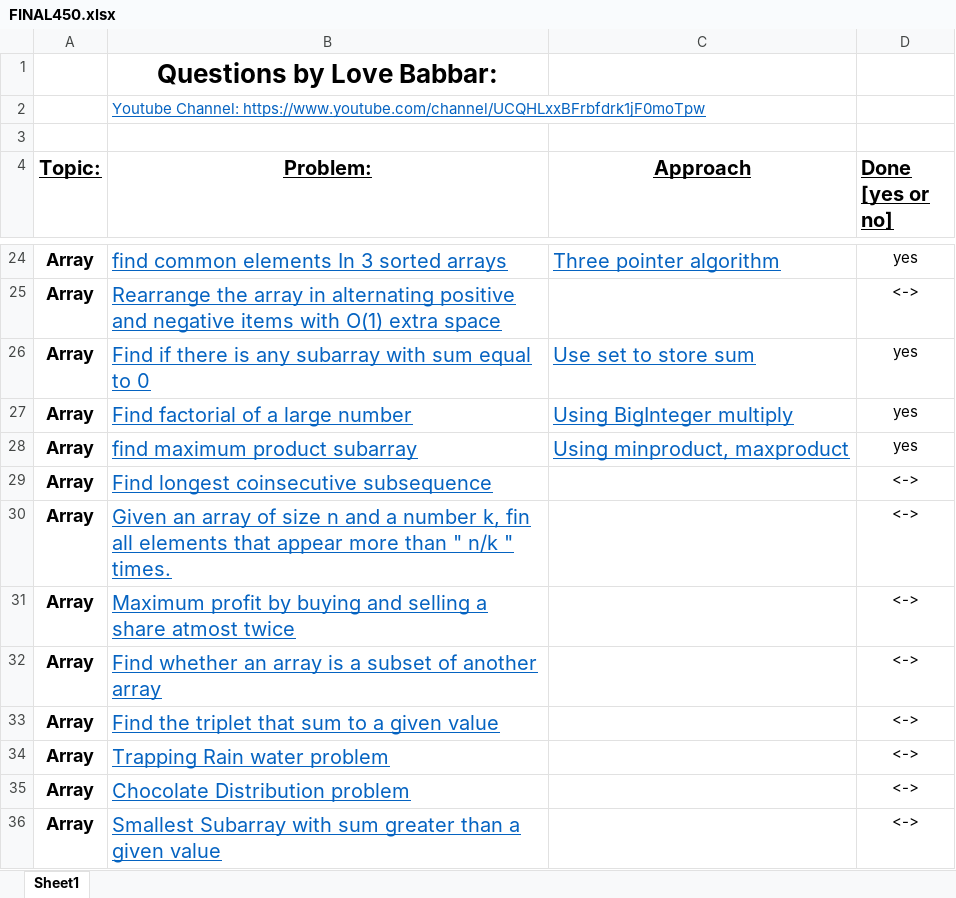
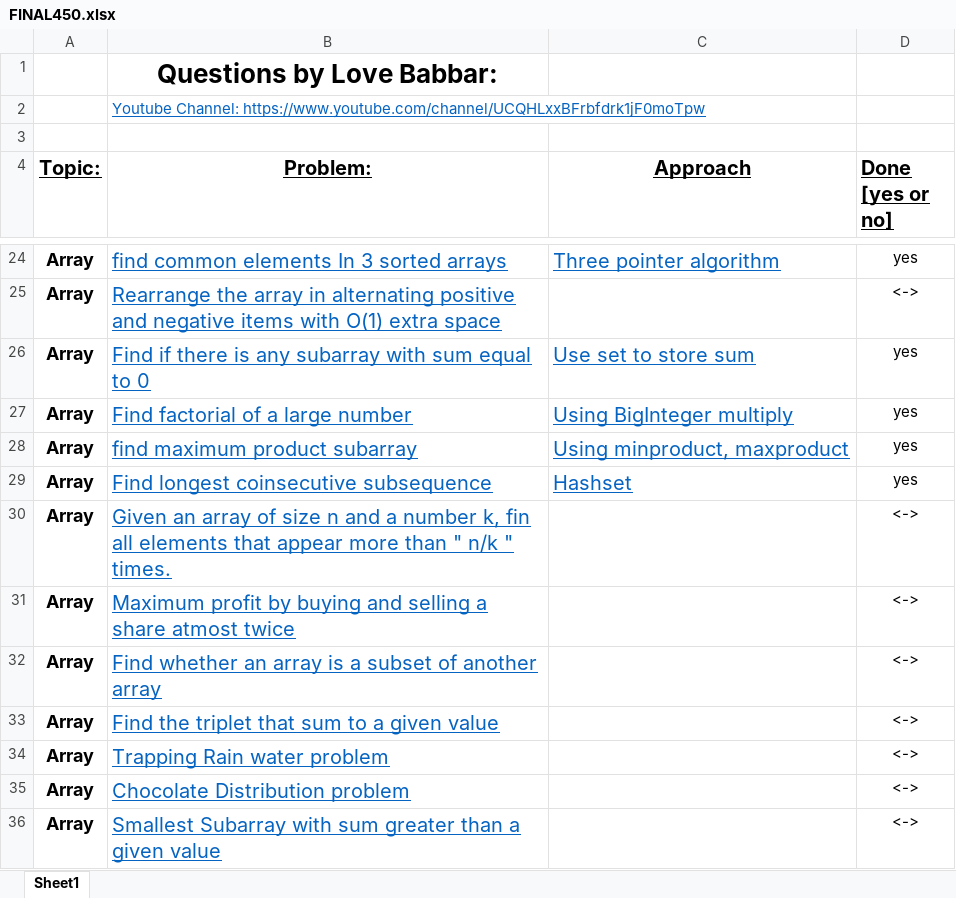
Before and after one commit to VishalGhai/Final-450, an Excel workbook: FINAL450.xlsx, sheet Sheet1, drawn as a sheet; only a part is shown, gaps mark what is left out; values as stored, in another font and other column widths than the file's, no borders; the diff names each change by its address in the sheet, - before the commit and + after, or states it on an @@ line.

```diff
--- a/FINAL450.xlsx (sheet Sheet1)
+++ b/FINAL450.xlsx (sheet Sheet1)
-C29 (Approach): (empty)
+C29 (Approach): Hashset
-D29 (Done [yes or no]): <->
+D29 (Done [yes or no]): yes
```
Also changed, not shown: 1 other file.
